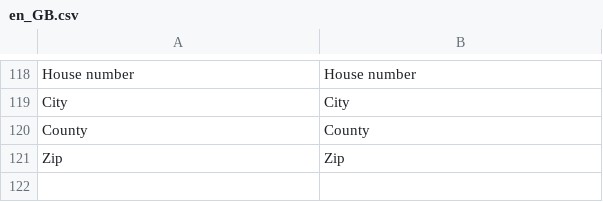
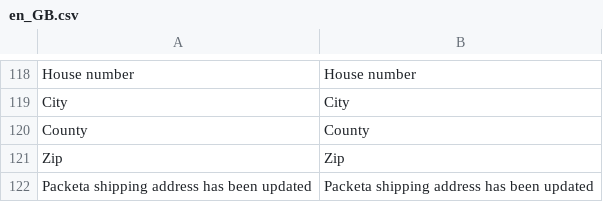
Before and after one commit to Zasilkovna/magento2, a CSV file: Packetery/Checkout/i18n/en_GB.csv, drawn as a sheet; only a part is shown, gaps mark what is left out.

```diff
--- a/Packetery/Checkout/i18n/en_GB.csv
+++ b/Packetery/Checkout/i18n/en_GB.csv
@@ -121 +121,2 @@
 "Zip","Zip"
+"Packeta shipping address has been updated","Packeta shipping address has been updated"
```
Also changed, not shown: Packetery/Checkout/i18n/cs_CZ.csv, 2 other files.
